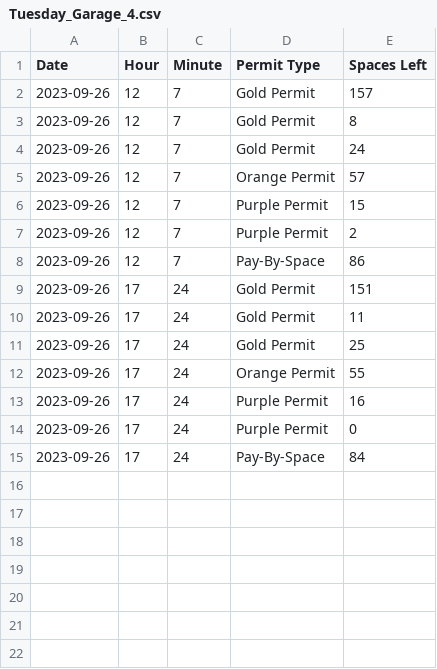
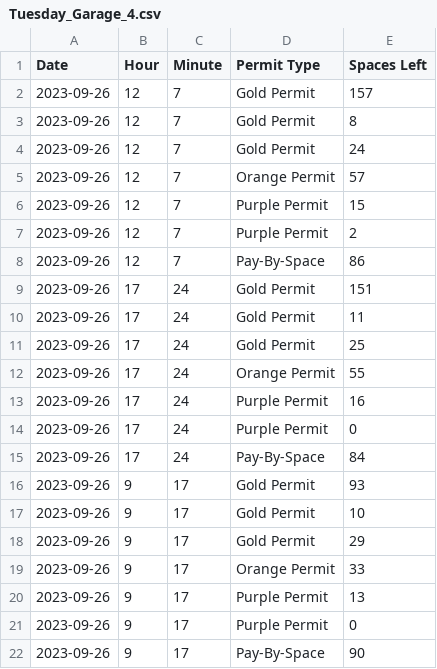
Before and after one commit to dayzmerollingggg/UTDParkingWebScraping, a CSV file: Tuesday_Garage_4.csv, drawn as a sheet.

```diff
--- a/Tuesday_Garage_4.csv
+++ b/Tuesday_Garage_4.csv
@@ -15 +15,8 @@ Date,Hour,Minute,Permit Type,Spaces Left
 2023-09-26,17,24,Pay-By-Space,84
+2023-09-26,9,17,Gold Permit,93
+2023-09-26,9,17,Gold Permit,10
+2023-09-26,9,17,Gold Permit,29
+2023-09-26,9,17,Orange Permit,33
+2023-09-26,9,17,Purple Permit,13
+2023-09-26,9,17,Purple Permit,0
+2023-09-26,9,17,Pay-By-Space,90
```
Also changed, not shown: Tuesday_Garage_1.csv, Tuesday_Garage_3.csv, 1 other file.
